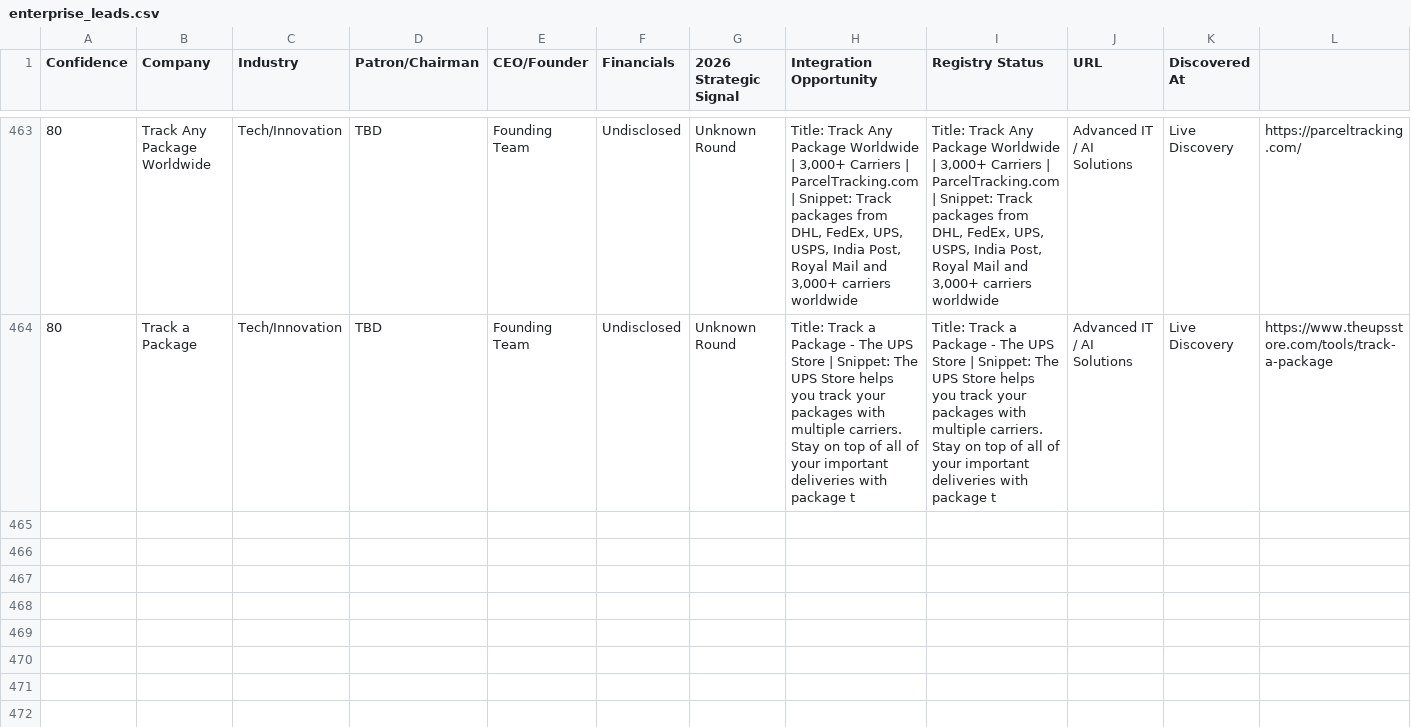
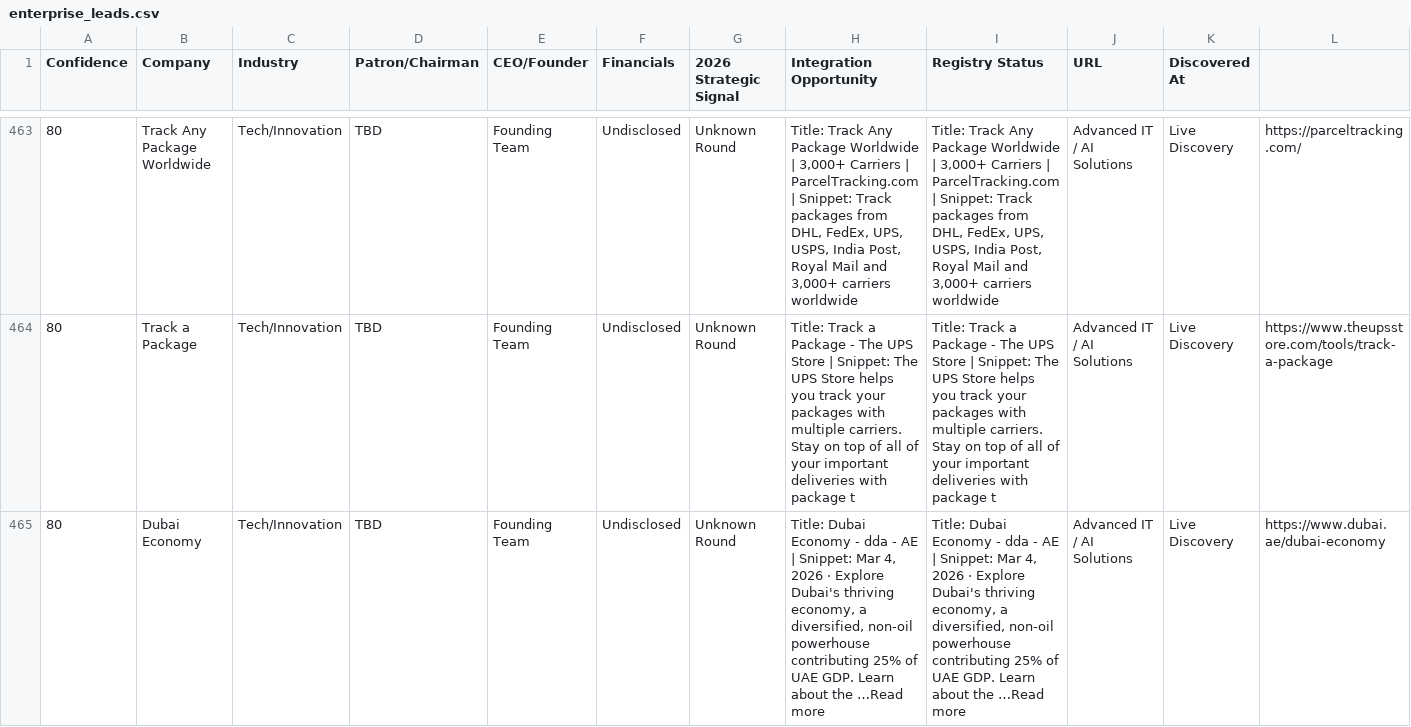
Before and after one commit to anuradhabudhar214-tech/lead_agent, a CSV file: enterprise_leads.csv, drawn as a sheet; only a part is shown, gaps mark what is left out; rows hold the shown columns only; the diff names each change by its address in the sheet, - before the commit and + after, or states it on an @@ line.

Commit message:
📊 Intelligence Sync: lead backup + diagnostics [skip ci]

```diff
--- a/enterprise_leads.csv
+++ b/enterprise_leads.csv
+row 465: 80 | Dubai Economy | Tech/Innovation | TBD | Founding Team | Undisclosed | Unknown Round | Title: Dubai Economy - dda - AE | Snippet: Mar 4, 2026 · Explore Dubai's thriving economy, a diversified, non-oil powerhouse contributing 25% of UAE GDP. Learn about the …Read more | Title: Dubai Economy - dda - AE | Snippet: Mar 4, 2026 · Explore Dubai's thriving economy, a diversified, non-oil powerhouse contributing 25% of UAE GDP. Learn about the …Read more | Advanced IT / AI Solutions | Live Discovery | https://www.dubai.ae/dubai-economy
```
Also changed, not shown: 2 other files.
